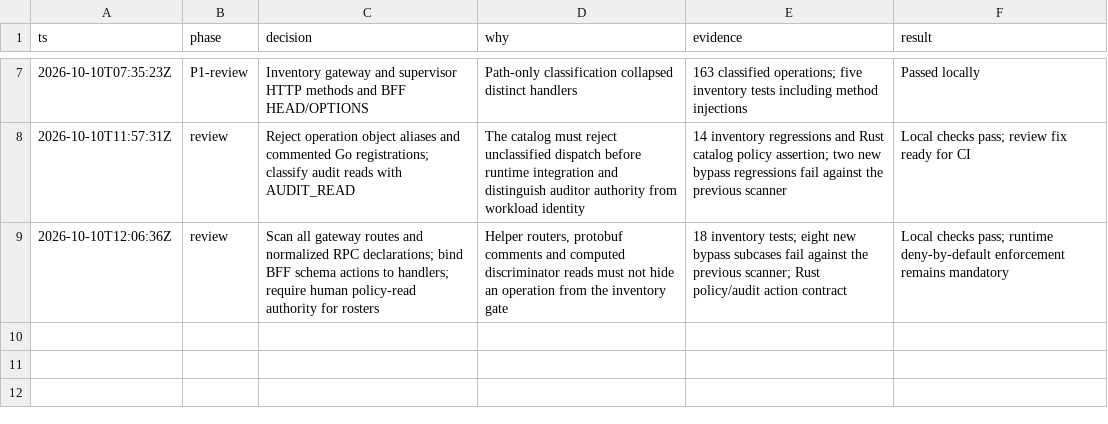
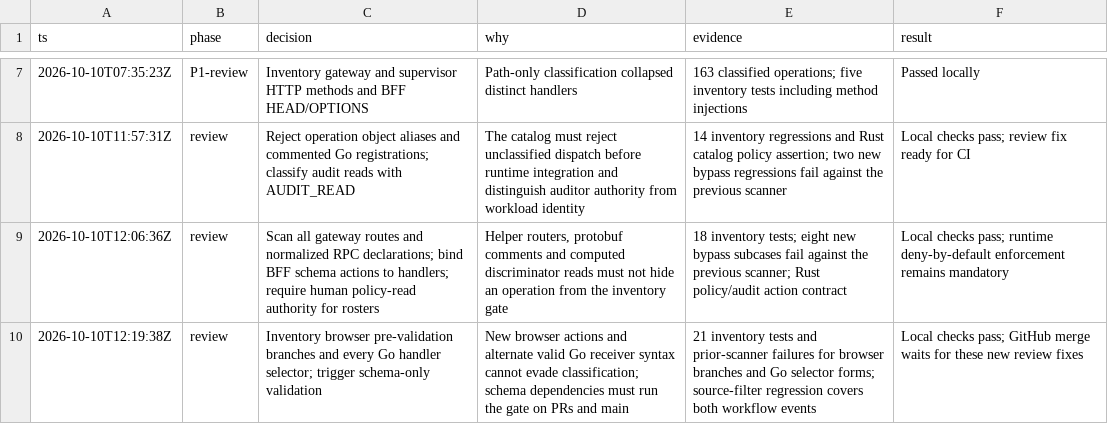
Before and after one commit to proompteng/lab, a TSV file: docs/tengri/ofz-implementation-decisions.tsv, drawn as a sheet; only a part is shown, gaps mark what is left out.

Commit message:
fix(ofz): inventory prevalidation and receiver dispatch

```diff
--- a/docs/tengri/ofz-implementation-decisions.tsv
+++ b/docs/tengri/ofz-implementation-decisions.tsv
@@ -9 +9,2 @@ ts	phase	decision	why	evidence	result
 2026-10-10T12:06:36Z	review	Scan all gateway routes and normalized RPC declarations; bind BFF schema actions to handlers; require human policy-read authority for rosters	Helper routers, protobuf comments and computed discriminator reads must not hide an operation from the inventory gate	18 inventory tests; eight new bypass subcases fail against the previous scanner; Rust policy/audit action contract	Local checks pass; runtime deny-by-default enforcement remains mandatory
+2026-10-10T12:19:38Z	review	Inventory browser pre-validation branches and every Go handler selector; trigger schema-only validation	New browser actions and alternate valid Go receiver syntax cannot evade classification; schema dependencies must run the gate on PRs and main	21 inventory tests and prior-scanner failures for browser branches and Go selector forms; source-filter regression covers both workflow events	Local checks pass; GitHub merge waits for these new review fixes
```
Also changed, not shown: 3 other files.
